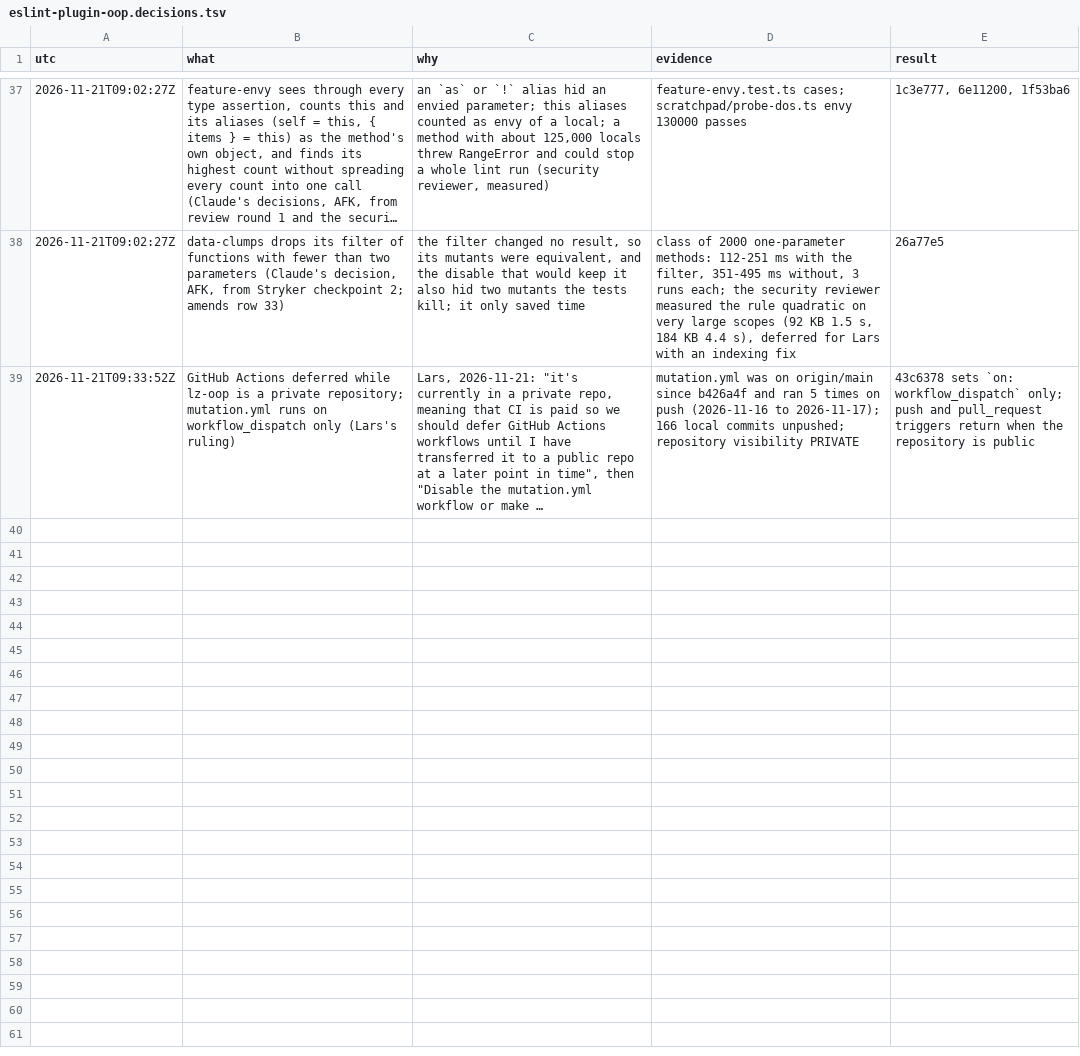
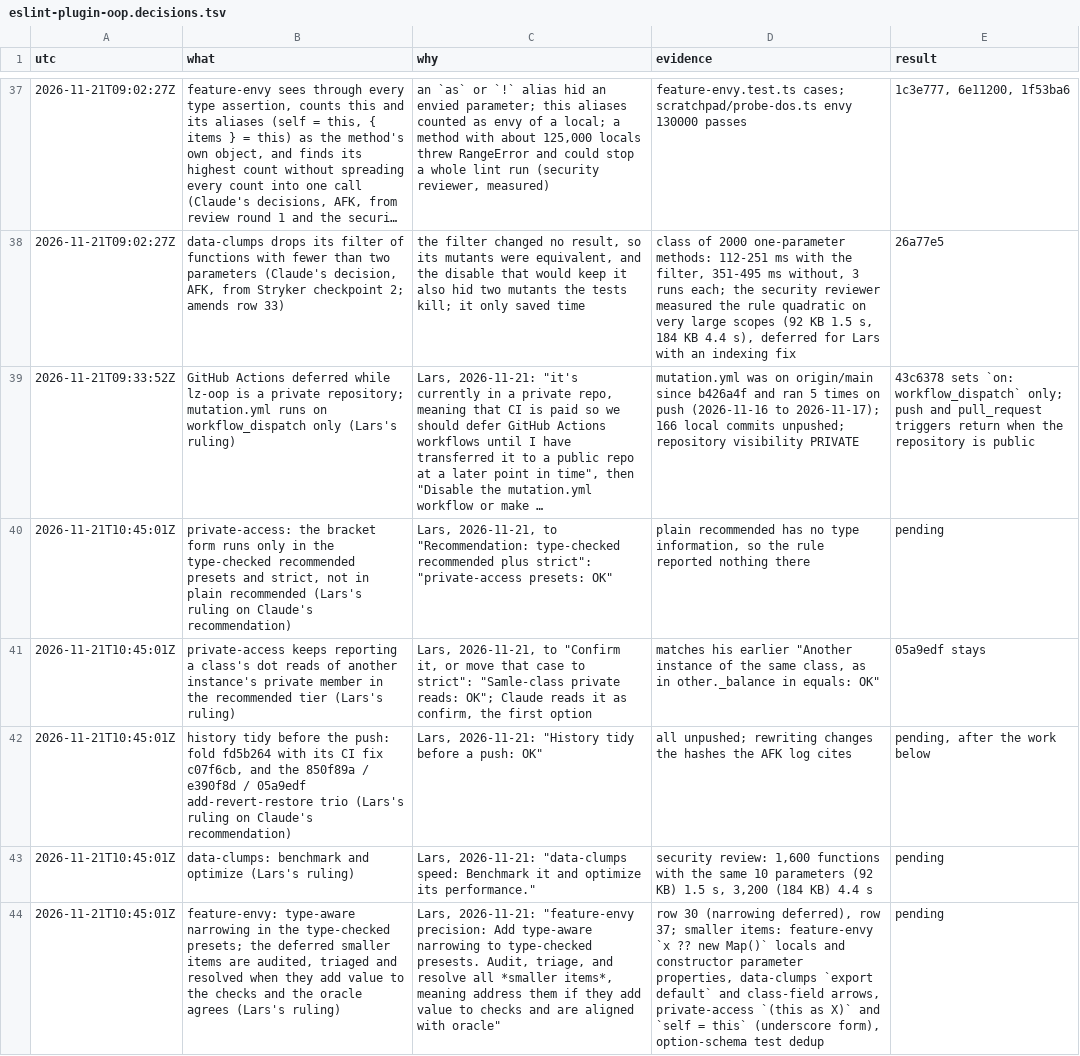
Before and after one commit to oodour/oodour, a TSV file: .scratch/eslint-plugin-oop.decisions.tsv, drawn as a sheet; only a part is shown, gaps mark what is left out; long unchanged cells end in …; the diff names each change by its address in the sheet, - before the commit and + after, or states it on an @@ line.

Commit message:
docs(scratch): record Lars's 2026-11-21 rulings and the data-clumps performance measurements
Decision rows for Lars's five answers (private-access presets,
same-class private reads, history tidy, data-clumps speed, feature-envy
narrowing and the smaller items), and the data-clumps benchmark record
behind e3a2d94.

```diff
--- a/.scratch/eslint-plugin-oop.decisions.tsv
+++ b/.scratch/eslint-plugin-oop.decisions.tsv
+row 40: 2026-11-21T10:45:01Z | private-access: the bracket form runs only in the type-checked recommended presets and strict, not in plain recommended (Lars's ruling on Claude's recommendation) | Lars, 2026-11-21, to "Recommendation: type-checked recommended plus strict": "private-access presets: OK" | plain recommended has no type information, so the rule reported nothing there | pending
+row 41: 2026-11-21T10:45:01Z | private-access keeps reporting a class's dot reads of another instance's private member in the recommended tier (Lars's ruling) | Lars, 2026-11-21, to "Confirm it, or move that case to strict": "Samle-class private reads: OK"; Claude reads it as confirm, the first option | matches his earlier "Another instance of the same class, as in other._balance in equals: OK" | 05a9edf stays
+row 42: 2026-11-21T10:45:01Z | history tidy before the push: fold fd5b264 with its CI fix c07f6cb, and the 850f89a / e390f8d / 05a9edf add-revert-restore trio (Lars's ruling on Claude's recommendation) | Lars, 2026-11-21: "History tidy before a push: OK" | all unpushed; rewriting changes the hashes the AFK log cites | pending, after the work below
+row 43: 2026-11-21T10:45:01Z | data-clumps: benchmark and optimize (Lars's ruling) | Lars, 2026-11-21: "data-clumps speed: Benchmark it and optimize its performance." | security review: 1,600 functions with the same 10 parameters (92 KB) 1.5 s, 3,200 (184 KB) 4.4 s | pending
+row 44: 2026-11-21T10:45:01Z | feature-envy: type-aware narrowing in the type-checked presets; the deferred smaller items are audited, triaged and resolved when they add value to the checks and the oracle agrees (Lars's ruling) | Lars, 2026-11-21: "feature-envy precision: Add type-aware narrowing to type-checked presests. Audit, triage, and resolve all *smaller items*, meaning address them if they add value to checks and are aligned with oracle" | row 30 (narrowing deferred), row 37; smaller items: feature-envy `x ?? new Map()` locals and constructor parameter properties, data-clumps `export default` and class-field arrows, private-access `(this as X)` and `self = this` (underscore form), option-schema test dedup | pending
```
Also changed, not shown: 1 other file.
